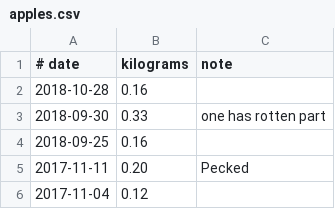
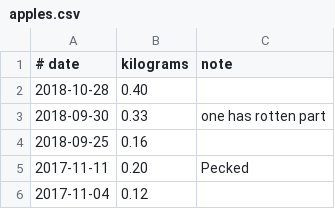
Before and after one commit to drj11/house, a CSV file: apples.csv, drawn as a sheet; only a part is shown.

Commit message:
Collected another apple

```diff
--- a/apples.csv
+++ b/apples.csv
@@ -1,3 +1,3 @@
 # date,kilograms,note
-2018-10-28,0.16,
+2018-10-28,0.40,
 2018-09-30,0.33,one has rotten part
```
